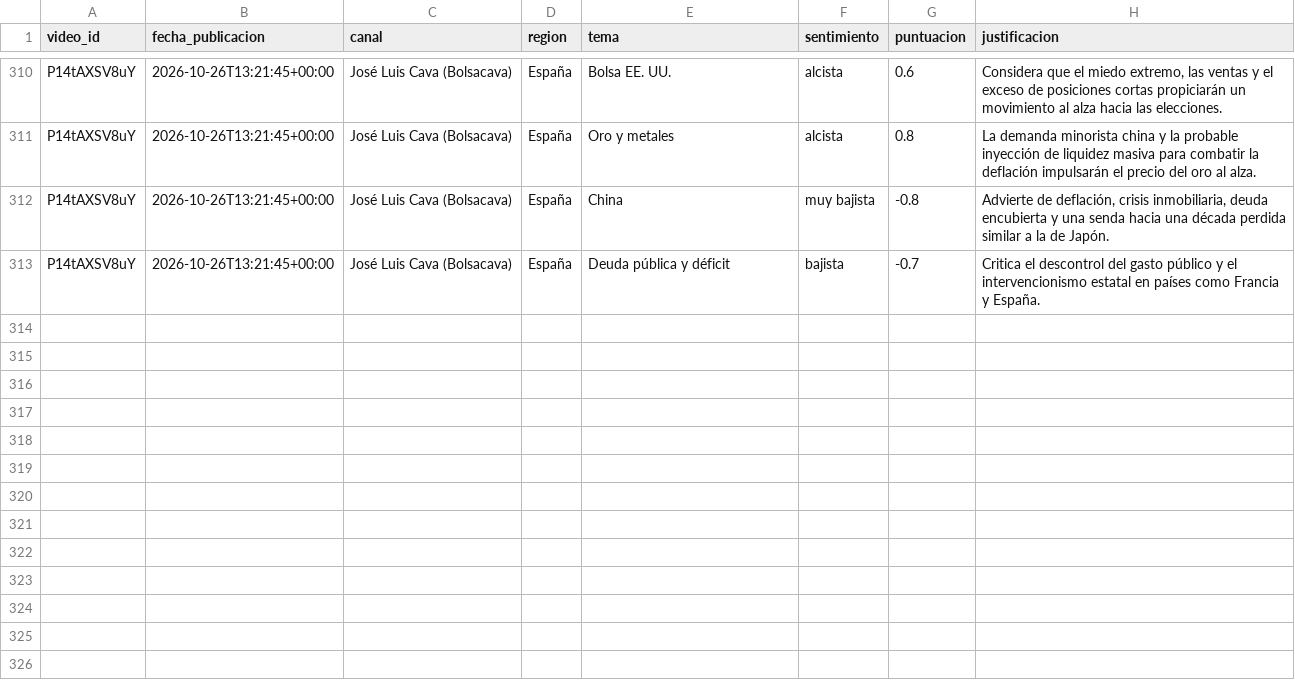
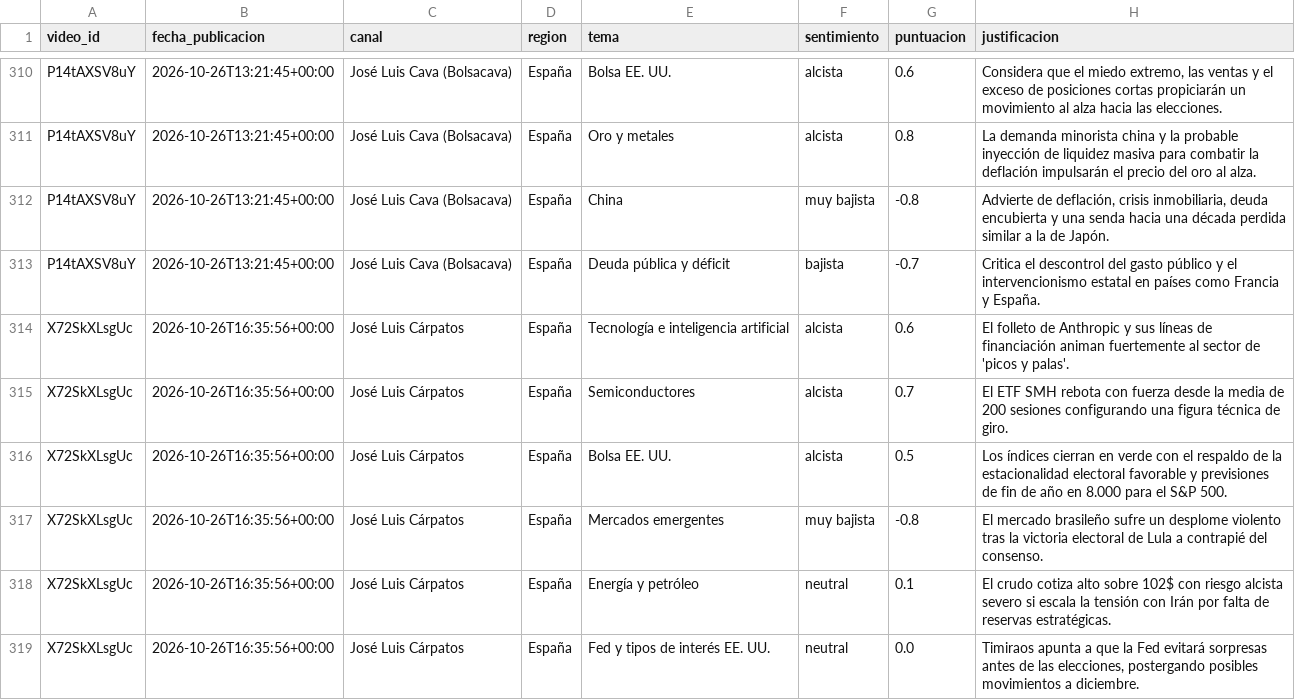
Before and after one commit to jmtroyano/resumenes-youtube, a CSV file: data/sentimiento_por_tema.csv, drawn as a sheet; only a part is shown, gaps mark what is left out; the diff names each change by its address in the sheet, - before the commit and + after, or states it on an @@ line.

```diff
--- a/data/sentimiento_por_tema.csv
+++ b/data/sentimiento_por_tema.csv
+row 314: X72SkXLsgUc | 2026-10-26T16:35:56+00:00 | José Luis Cárpatos | España | Tecnología e inteligencia artificial | alcista | 0.6 | El folleto de Anthropic y sus líneas de financiación animan fuertemente al sector de 'picos y palas'.
+row 315: X72SkXLsgUc | 2026-10-26T16:35:56+00:00 | José Luis Cárpatos | España | Semiconductores | alcista | 0.7 | El ETF SMH rebota con fuerza desde la media de 200 sesiones configurando una figura técnica de giro.
+row 316: X72SkXLsgUc | 2026-10-26T16:35:56+00:00 | José Luis Cárpatos | España | Bolsa EE. UU. | alcista | 0.5 | Los índices cierran en verde con el respaldo de la estacionalidad electoral favorable y previsiones de fin de año en 8.000 para el S&P 500.
+row 317: X72SkXLsgUc | 2026-10-26T16:35:56+00:00 | José Luis Cárpatos | España | Mercados emergentes | muy bajista | -0.8 | El mercado brasileño sufre un desplome violento tras la victoria electoral de Lula a contrapié del consenso.
+row 318: X72SkXLsgUc | 2026-10-26T16:35:56+00:00 | José Luis Cárpatos | España | Energía y petróleo | neutral | 0.1 | El crudo cotiza alto sobre 102$ con riesgo alcista severo si escala la tensión con Irán por falta de reservas estratégicas.
+row 319: X72SkXLsgUc | 2026-10-26T16:35:56+00:00 | José Luis Cárpatos | España | Fed y tipos de interés EE. UU. | neutral | 0.0 | Timiraos apunta a que la Fed evitará sorpresas antes de las elecciones, postergando posibles movimientos a diciembre.
```
Also changed, not shown: data/resumenes.csv, 2 other files.
